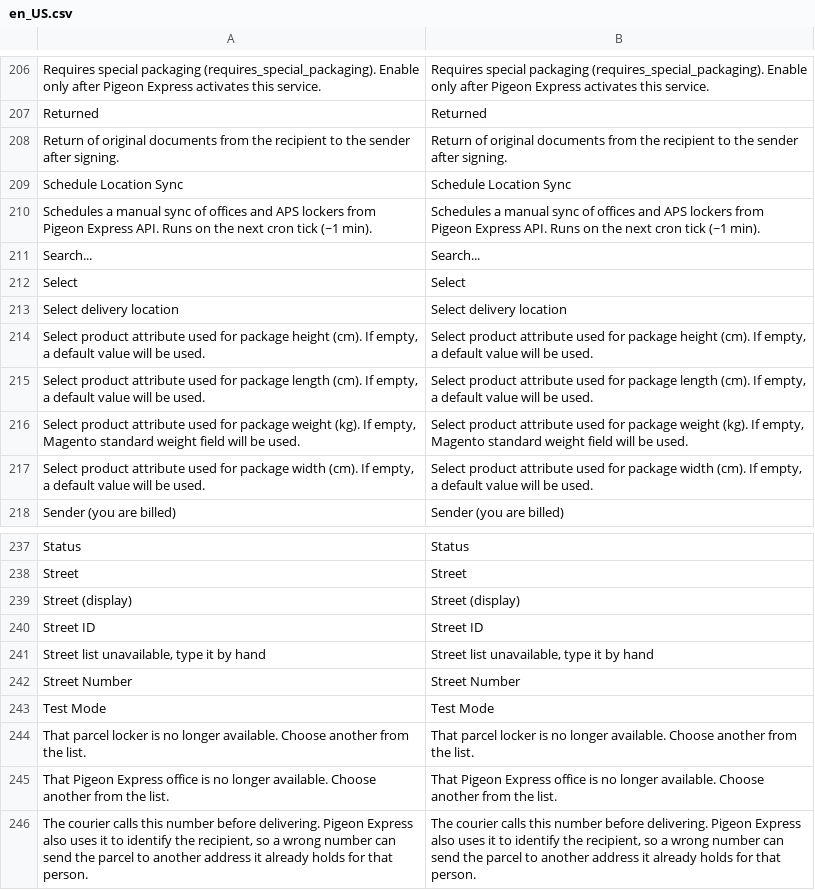
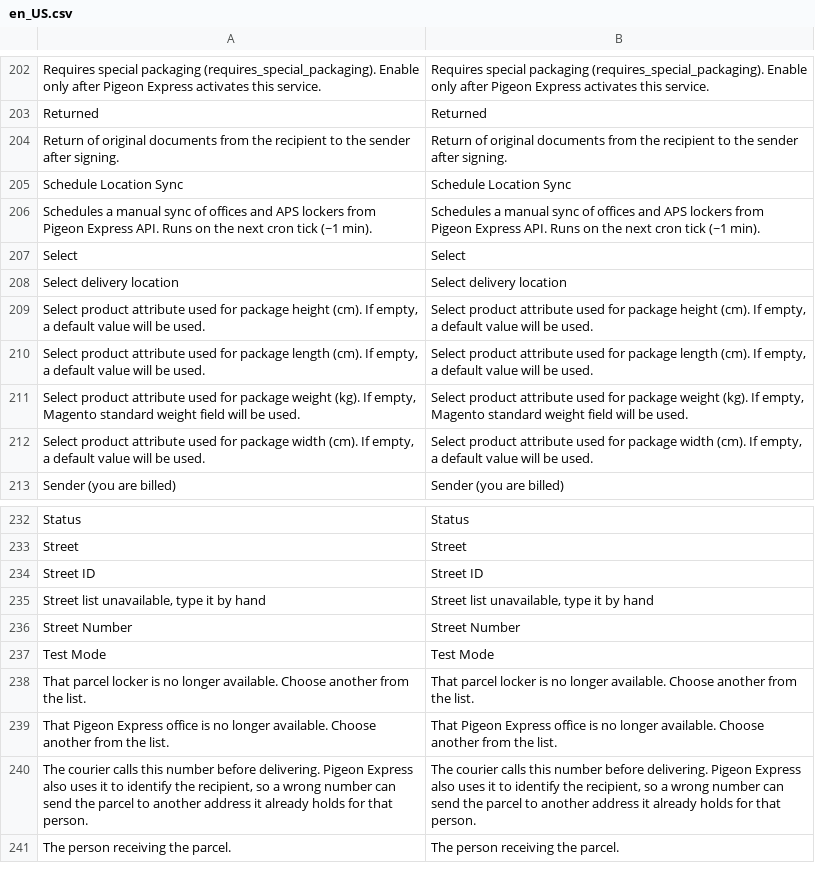
Before and after one commit to Pigeon-Express/pigeon-express-for-magento, a CSV file: i18n/en_US.csv, drawn as a sheet; only a part is shown, gaps mark what is left out; the shorter side is filled out with more unchanged rows; removed rows and columns are numbered as before the commit, all else as after; the diff covers the shown part only; the diff names each change by its address in the sheet, - before the commit and + after, or states it on an @@ line.

```diff
--- a/i18n/en_US.csv
+++ b/i18n/en_US.csv
-row 211: Search... | Search...
-row 239: Street (display) | Street (display)
```
Also changed, not shown: 15 added rows and 4 removed rows elsewhere in this file, i18n/bg_BG.csv, 19 other files.
